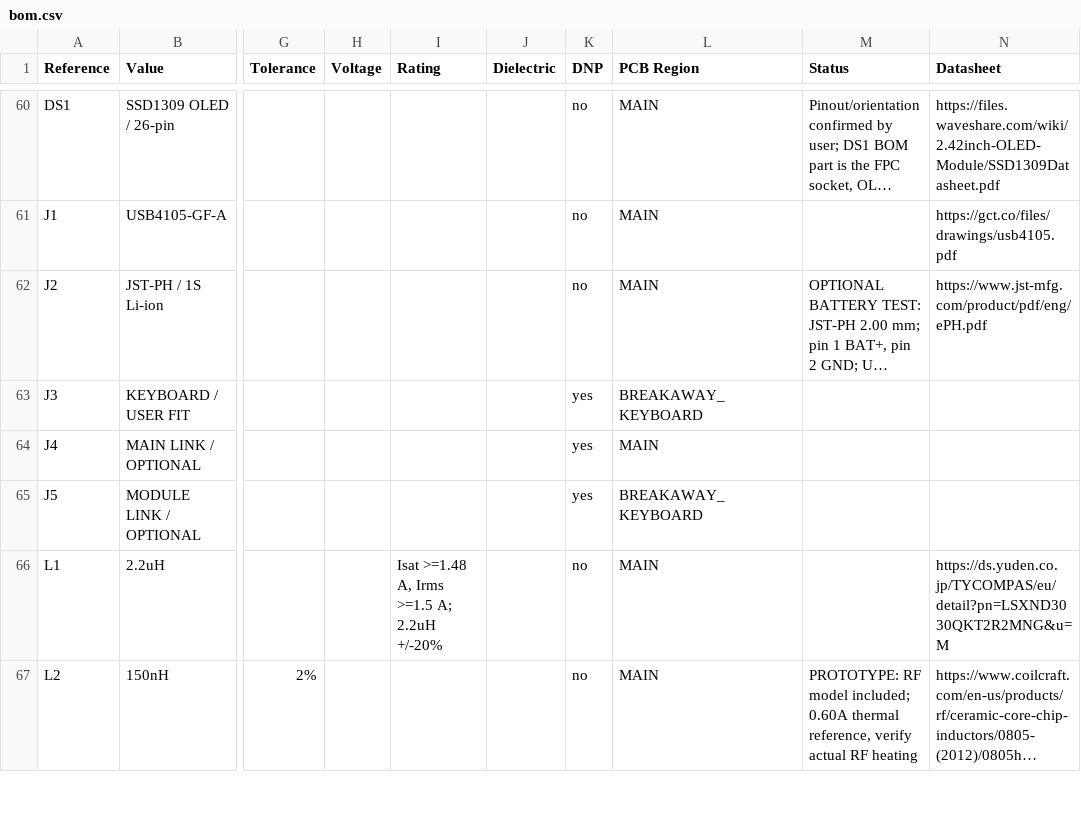
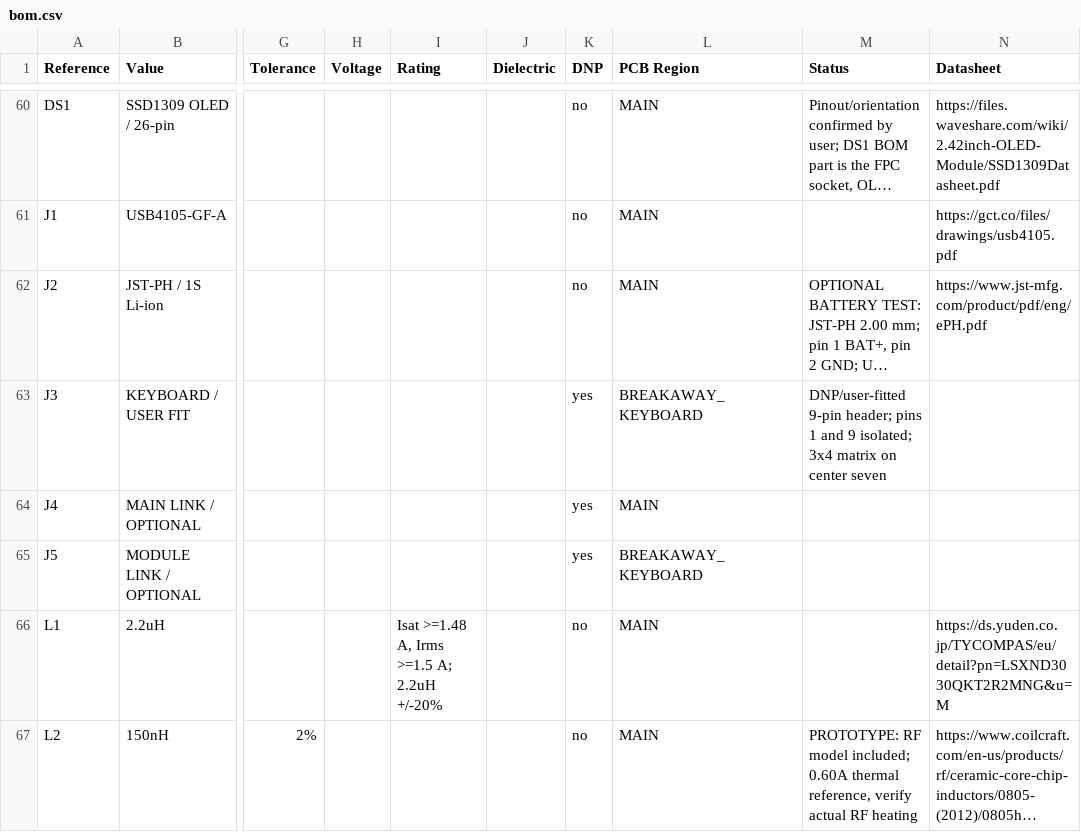
Before and after one commit to zeugmaster/nucula-board, a CSV file: docs/bom.csv, drawn as a sheet; only a part is shown, gaps mark what is left out; long unchanged cells end in …; the diff names each change by its address in the sheet, - before the commit and + after, or states it on an @@ line.

Commit message:
Keep keypad signals on center seven header pins
Retain the DNP nine-pin header with pins 1 and 9 isolated. Map pins 2-8
to PCF8574 P0-P6, preserving the early prototype's seven-contact order,
and leave P7 unconnected.

Document the researched keypad matrix mapping and scanning behavior.
Update schematic notes, connectivity checks, BOM, verification report,
and schematic PDF.

Validation: zero native KiCad ERC violations; seven-contact mapping
matches the early netlist; isolated pins and DNP status verified;
updated schematic pages visually inspected.

```diff
--- a/docs/bom.csv
+++ b/docs/bom.csv
-M63 (Status): (empty)
+M63 (Status): DNP/user-fitted 9-pin header; pins 1 and 9 isolated; 3x4 matrix on center seven
```
Also changed, not shown: 10 other files.
